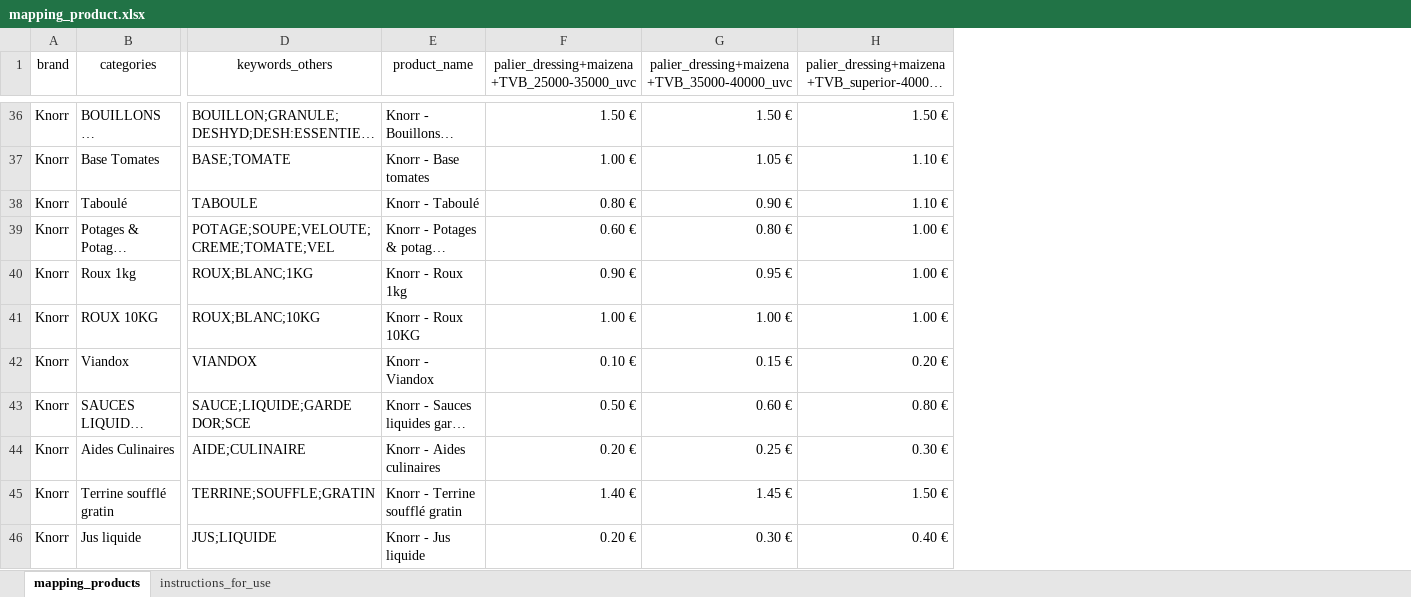
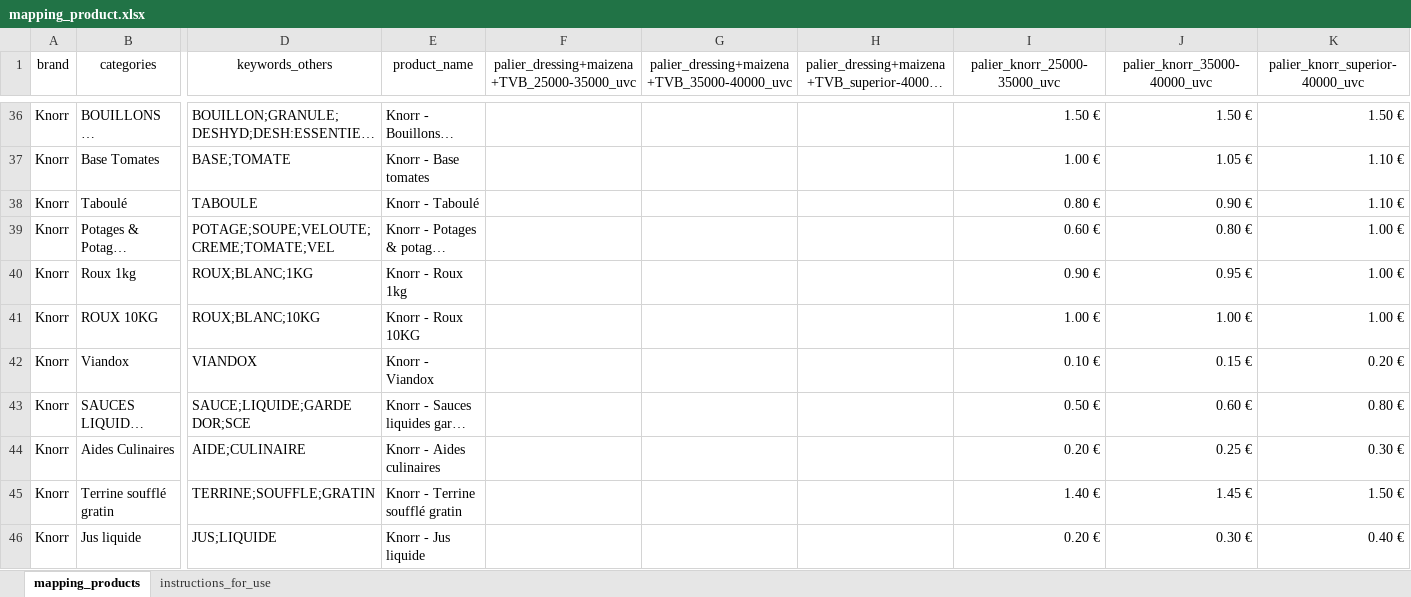
Before and after one commit to Titi7750/RevAcc, an Excel workbook: data_folder/mapping/mapping_product.xlsx, sheet mapping_products, drawn as a sheet; only a part is shown, gaps mark what is left out; long unchanged cells end in …; values as stored, in another font and other column widths than the file's, no borders; table styles not drawn; the diff covers the shown part only; the diff names each change by its address in the sheet, - before the commit and + after, or states it on an @@ line.

Commit message:
[DEV]: Mapping product modified - Columns added for bearing Knorr

```diff
--- a/data_folder/mapping/mapping_product.xlsx (sheet mapping_products)
+++ b/data_folder/mapping/mapping_product.xlsx (sheet mapping_products)
+column I (palier_knorr_25000-35000_uvc), rows 36-46: 1.50 € | 1.00 € | 0.80 € | 0.60 € | 0.90 € | 1.00 € | 0.10 € | 0.50 € | 0.20 € | 1.40 € | 0.20 €
+column J (palier_knorr_35000-40000_uvc), rows 36-46: 1.50 € | 1.05 € | 0.90 € | 0.80 € | 0.95 € | 1.00 € | 0.15 € | 0.60 € | 0.25 € | 1.45 € | 0.30 €
+column K (palier_knorr_superior-40000_uvc), rows 36-46: 1.50 € | 1.10 € | 1.10 € | 1.00 € | 1.00 € | 1.00 € | 0.20 € | 0.80 € | 0.30 € | 1.50 € | 0.40 €
-F36: 1.50 €
+F36: (empty)
-G36: 1.50 €
+G36: (empty)
-H36: 1.50 €
+H36: (empty)
-F37: 1.00 €
+F37: (empty)
-G37: 1.05 €
+G37: (empty)
-H37:H38: 1.10 €
+H37:H38: (empty)
-F38: 0.80 €
+F38: (empty)
-G38: 0.90 €
+G38: (empty)
-F39: 0.60 €
+F39: (empty)
-G39: 0.80 €
+G39: (empty)
-H39:H41: 1.00 €
+H39:H41: (empty)
-F40: 0.90 €
+F40: (empty)
-G40: 0.95 €
+G40: (empty)
-F41: 1.00 €
+F41: (empty)
-G41: 1.00 €
+G41: (empty)
-F42: 0.10 €
+F42: (empty)
-G42: 0.15 €
+G42: (empty)
-H42: 0.20 €
+H42: (empty)
-F43: 0.50 €
+F43: (empty)
-G43: 0.60 €
+G43: (empty)
-H43: 0.80 €
+H43: (empty)
-F44: 0.20 €
+F44: (empty)
-G44: 0.25 €
+G44: (empty)
-H44: 0.30 €
+H44: (empty)
-F45: 1.40 €
+F45: (empty)
-G45: 1.45 €
+G45: (empty)
-H45: 1.50 €
+H45: (empty)
-F46: 0.20 €
+F46: (empty)
-G46: 0.30 €
+G46: (empty)
-H46: 0.40 €
+H46: (empty)
```
Also changed, not shown: 42 edited cells elsewhere in this sheet.
